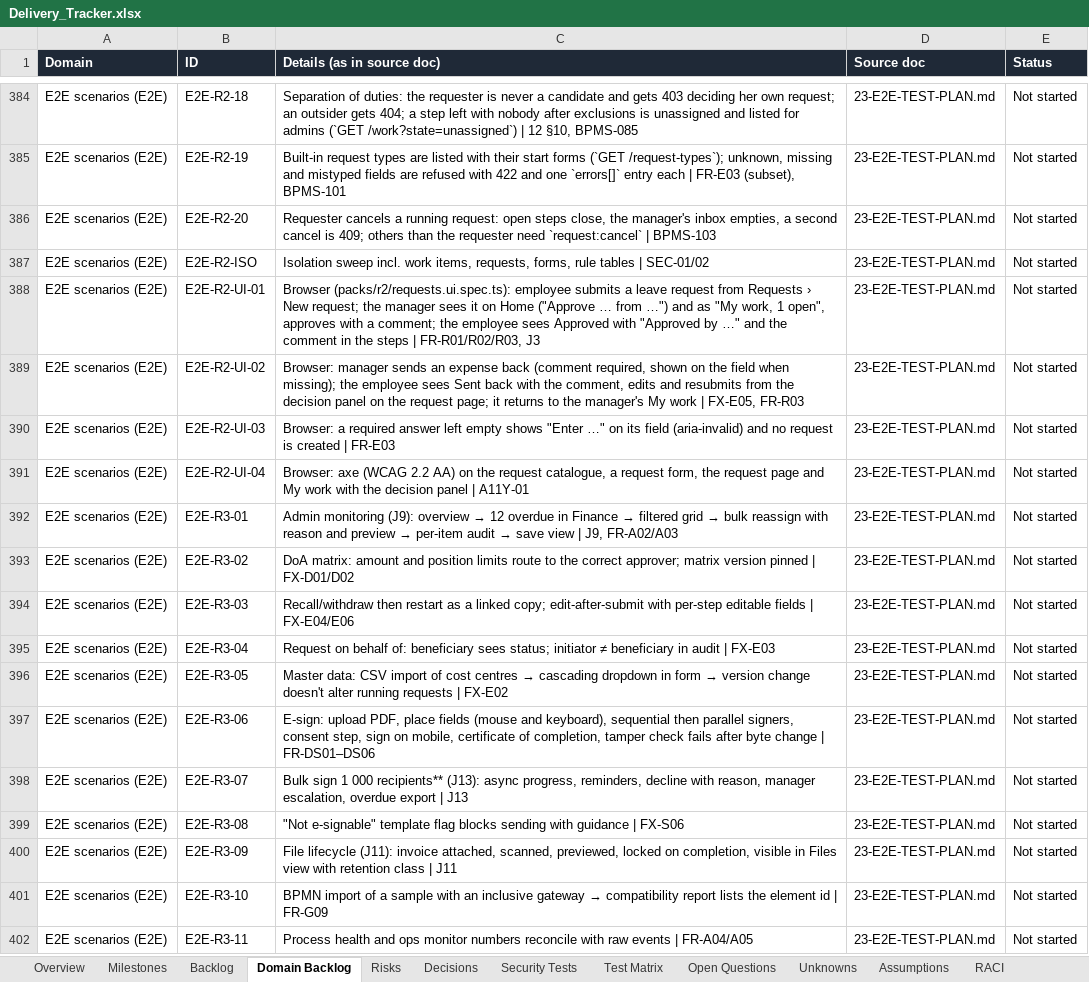
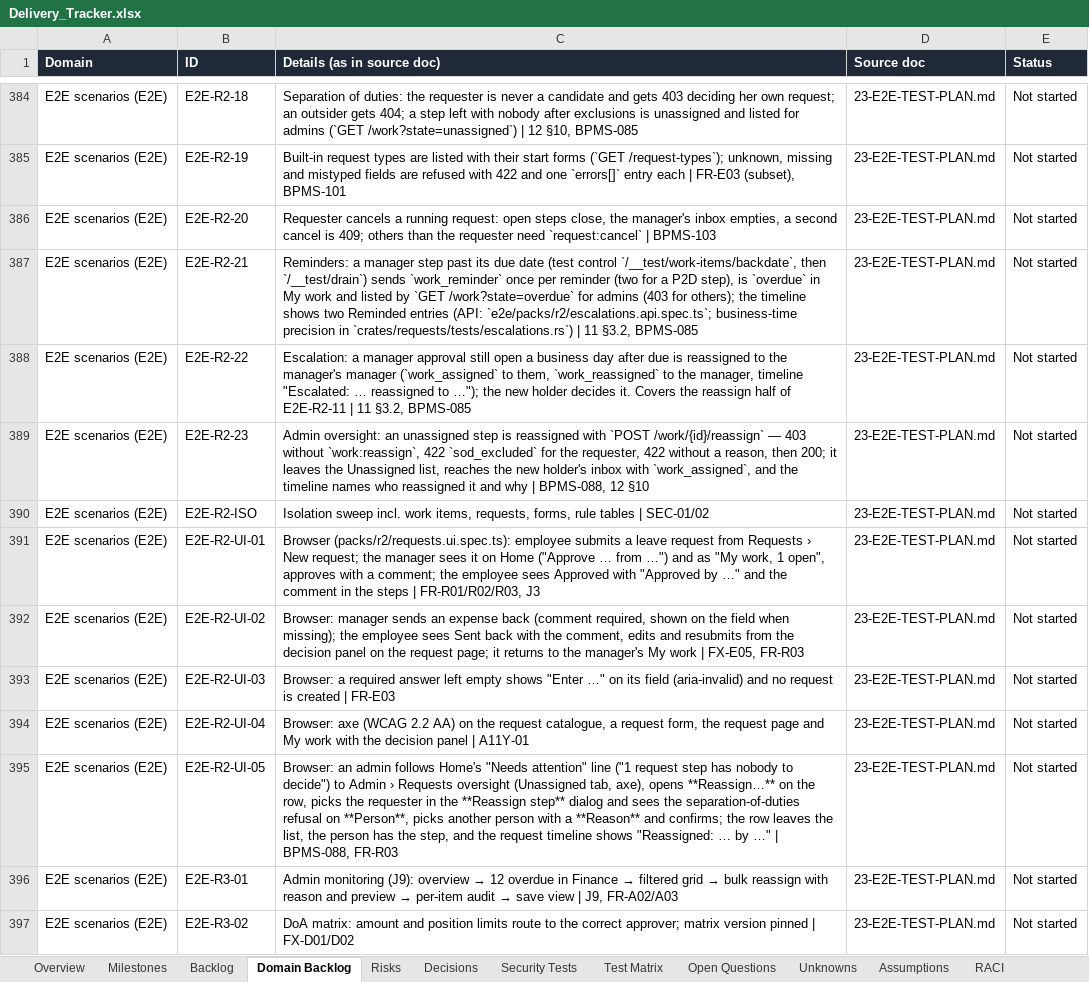
Before and after one commit to CasualOffice/Procera, an Excel workbook: trackers/Delivery_Tracker.xlsx, sheet Domain Backlog, drawn as a sheet; only a part is shown, gaps mark what is left out; the shorter side is filled out with more unchanged rows; values as stored, in another font and other column widths than the file's, no borders; table styles not drawn; the diff names each change by its address in the sheet, - before the commit and + after, or states it on an @@ line.

Commit message:
docs: tracker, README and site — reminders, escalations and requests oversight (BPMS-083, BPMS-085, BPMS-088, BPMS-105)
Signed-off-by: sachin sarwa <schnsrw@gmail.com>

```diff
--- a/trackers/Delivery_Tracker.xlsx (sheet Domain Backlog)
+++ b/trackers/Delivery_Tracker.xlsx (sheet Domain Backlog)
+row 387: E2E scenarios (E2E) | E2E-R2-21 | Reminders: a manager step past its due date (test control `/__test/work-items/backdate`, then `/__test/drain`) sends `work_reminder` once per reminder (two for a P2D step), is `overdue` in My work and listed by `GET /work?state=overdue` for admins (403 for others); the timeline shows two Reminded entries (API: `e2e/packs/r2/escalations.api.spec.ts`; business-time precision in `crates/requests/tests/escalations.rs`) | 11 §3.2, BPMS-085 | 23-E2E-TEST-PLAN.md | Not started
+row 388: E2E scenarios (E2E) | E2E-R2-22 | Escalation: a manager approval still open a business day after due is reassigned to the manager's manager (`work_assigned` to them, `work_reassigned` to the manager, timeline "Escalated: … reassigned to …"); the new holder decides it. Covers the reassign half of E2E-R2-11 | 11 §3.2, BPMS-085 | 23-E2E-TEST-PLAN.md | Not started
+row 389: E2E scenarios (E2E) | E2E-R2-23 | Admin oversight: an unassigned step is reassigned with `POST /work/{id}/reassign` — 403 without `work:reassign`, 422 `sod_excluded` for the requester, 422 without a reason, then 200; it leaves the Unassigned list, reaches the new holder's inbox with `work_assigned`, and the timeline names who reassigned it and why | BPMS-088, 12 §10 | 23-E2E-TEST-PLAN.md | Not started
+row 395: E2E scenarios (E2E) | E2E-R2-UI-05 | Browser: an admin follows Home's "Needs attention" line ("1 request step has nobody to decide") to Admin › Requests oversight (Unassigned tab, axe), opens **Reassign…** on the row, picks the requester in the **Reassign step** dialog and sees the separation-of-duties refusal on **Person**, picks another person with a **Reason** and confirms; the row leaves the list, the person has the step, and the request timeline shows "Reassigned: … by …" | BPMS-088, FR-R03 | 23-E2E-TEST-PLAN.md | Not started
```
Also changed, not shown: sheet Assumptions, sheet Backlog, 8 other files.
